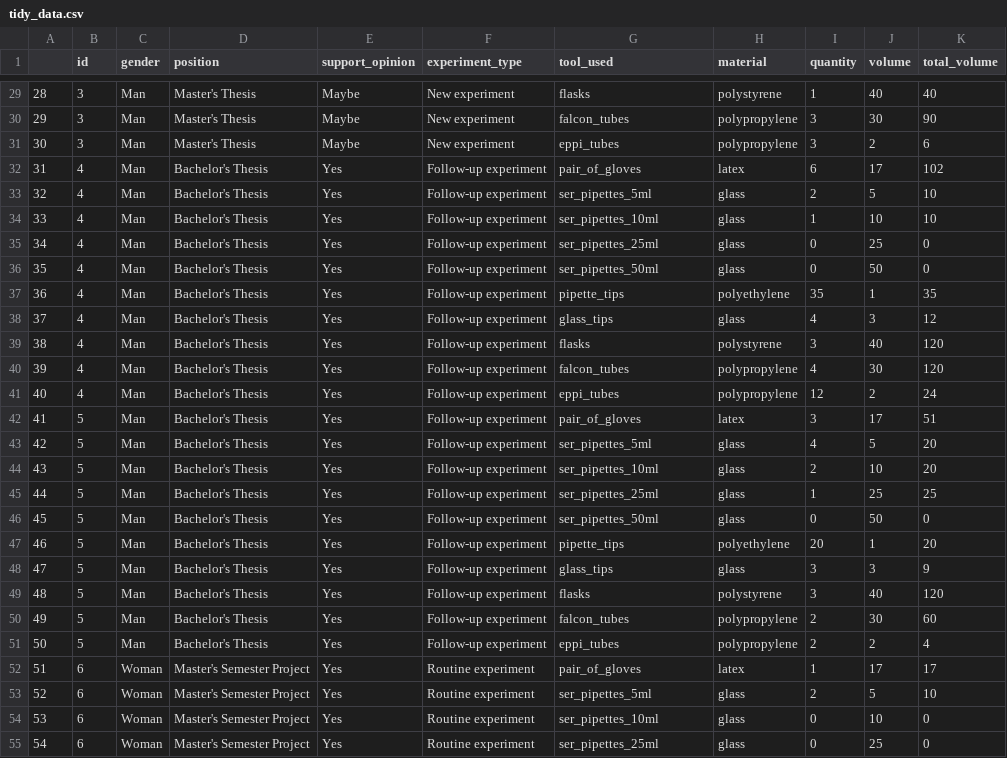
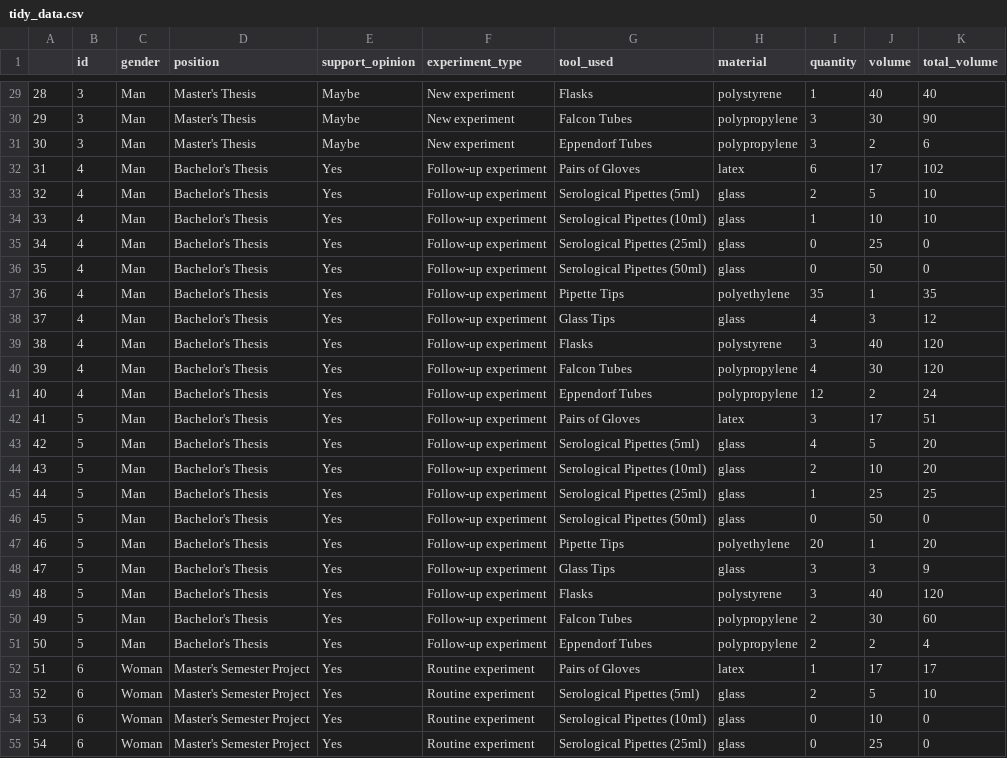
Before and after one commit to rbtl-fs24/project-alecumitu, a CSV file: data/processed/tidy_data.csv, drawn as a sheet; only a part is shown, gaps mark what is left out; the diff covers the shown part only.

```diff
--- a/data/processed/tidy_data.csv
+++ b/data/processed/tidy_data.csv
@@ -29,27 +29,27 @@
-"28",3,"Man","Master's Thesis","Maybe","New experiment","flasks","polystyrene",1,40,40
-"29",3,"Man","Master's Thesis","Maybe","New experiment","falcon_tubes","polypropylene",3,30,90
-"30",3,"Man","Master's Thesis","Maybe","New experiment","eppi_tubes","polypropylene",3,2,6
-"31",4,"Man","Bachelor's Thesis","Yes","Follow-up experiment","pair_of_gloves","latex",6,17,102
-"32",4,"Man","Bachelor's Thesis","Yes","Follow-up experiment","ser_pipettes_5ml","glass",2,5,10
-"33",4,"Man","Bachelor's Thesis","Yes","Follow-up experiment","ser_pipettes_10ml","glass",1,10,10
-"34",4,"Man","Bachelor's Thesis","Yes","Follow-up experiment","ser_pipettes_25ml","glass",0,25,0
-"35",4,"Man","Bachelor's Thesis","Yes","Follow-up experiment","ser_pipettes_50ml","glass",0,50,0
-"36",4,"Man","Bachelor's Thesis","Yes","Follow-up experiment","pipette_tips","polyethylene",35,1,35
-"37",4,"Man","Bachelor's Thesis","Yes","Follow-up experiment","glass_tips","glass",4,3,12
-"38",4,"Man","Bachelor's Thesis","Yes","Follow-up experiment","flasks","polystyrene",3,40,120
-"39",4,"Man","Bachelor's Thesis","Yes","Follow-up experiment","falcon_tubes","polypropylene",4,30,120
-"40",4,"Man","Bachelor's Thesis","Yes","Follow-up experiment","eppi_tubes","polypropylene",12,2,24
-"41",5,"Man","Bachelor's Thesis","Yes","Follow-up experiment","pair_of_gloves","latex",3,17,51
-"42",5,"Man","Bachelor's Thesis","Yes","Follow-up experiment","ser_pipettes_5ml","glass",4,5,20
-"43",5,"Man","Bachelor's Thesis","Yes","Follow-up experiment","ser_pipettes_10ml","glass",2,10,20
-"44",5,"Man","Bachelor's Thesis","Yes","Follow-up experiment","ser_pipettes_25ml","glass",1,25,25
-"45",5,"Man","Bachelor's Thesis","Yes","Follow-up experiment","ser_pipettes_50ml","glass",0,50,0
-"46",5,"Man","Bachelor's Thesis","Yes","Follow-up experiment","pipette_tips","polyethylene",20,1,20
-"47",5,"Man","Bachelor's Thesis","Yes","Follow-up experiment","glass_tips","glass",3,3,9
-"48",5,"Man","Bachelor's Thesis","Yes","Follow-up experiment","flasks","polystyrene",3,40,120
-"49",5,"Man","Bachelor's Thesis","Yes","Follow-up experiment","falcon_tubes","polypropylene",2,30,60
-"50",5,"Man","Bachelor's Thesis","Yes","Follow-up experiment","eppi_tubes","polypropylene",2,2,4
-"51",6,"Woman","Master's Semester Project","Yes","Routine experiment","pair_of_gloves","latex",1,17,17
-"52",6,"Woman","Master's Semester Project","Yes","Routine experiment","ser_pipettes_5ml","glass",2,5,10
-"53",6,"Woman","Master's Semester Project","Yes","Routine experiment","ser_pipettes_10ml","glass",0,10,0
-"54",6,"Woman","Master's Semester Project","Yes","Routine experiment","ser_pipettes_25ml","glass",0,25,0
+"28",3,"Man","Master's Thesis","Maybe","New experiment","Flasks","polystyrene",1,40,40
+"29",3,"Man","Master's Thesis","Maybe","New experiment","Falcon Tubes","polypropylene",3,30,90
+"30",3,"Man","Master's Thesis","Maybe","New experiment","Eppendorf Tubes","polypropylene",3,2,6
+"31",4,"Man","Bachelor's Thesis","Yes","Follow-up experiment","Pairs of Gloves","latex",6,17,102
+"32",4,"Man","Bachelor's Thesis","Yes","Follow-up experiment","Serological Pipettes (5ml)","glass",2,5,10
+"33",4,"Man","Bachelor's Thesis","Yes","Follow-up experiment","Serological Pipettes (10ml)","glass",1,10,10
+"34",4,"Man","Bachelor's Thesis","Yes","Follow-up experiment","Serological Pipettes (25ml)","glass",0,25,0
+"35",4,"Man","Bachelor's Thesis","Yes","Follow-up experiment","Serological Pipettes (50ml)","glass",0,50,0
+"36",4,"Man","Bachelor's Thesis","Yes","Follow-up experiment","Pipette Tips","polyethylene",35,1,35
+"37",4,"Man","Bachelor's Thesis","Yes","Follow-up experiment","Glass Tips","glass",4,3,12
+"38",4,"Man","Bachelor's Thesis","Yes","Follow-up experiment","Flasks","polystyrene",3,40,120
+"39",4,"Man","Bachelor's Thesis","Yes","Follow-up experiment","Falcon Tubes","polypropylene",4,30,120
+"40",4,"Man","Bachelor's Thesis","Yes","Follow-up experiment","Eppendorf Tubes","polypropylene",12,2,24
+"41",5,"Man","Bachelor's Thesis","Yes","Follow-up experiment","Pairs of Gloves","latex",3,17,51
+"42",5,"Man","Bachelor's Thesis","Yes","Follow-up experiment","Serological Pipettes (5ml)","glass",4,5,20
+"43",5,"Man","Bachelor's Thesis","Yes","Follow-up experiment","Serological Pipettes (10ml)","glass",2,10,20
+"44",5,"Man","Bachelor's Thesis","Yes","Follow-up experiment","Serological Pipettes (25ml)","glass",1,25,25
+"45",5,"Man","Bachelor's Thesis","Yes","Follow-up experiment","Serological Pipettes (50ml)","glass",0,50,0
+"46",5,"Man","Bachelor's Thesis","Yes","Follow-up experiment","Pipette Tips","polyethylene",20,1,20
+"47",5,"Man","Bachelor's Thesis","Yes","Follow-up experiment","Glass Tips","glass",3,3,9
+"48",5,"Man","Bachelor's Thesis","Yes","Follow-up experiment","Flasks","polystyrene",3,40,120
+"49",5,"Man","Bachelor's Thesis","Yes","Follow-up experiment","Falcon Tubes","polypropylene",2,30,60
+"50",5,"Man","Bachelor's Thesis","Yes","Follow-up experiment","Eppendorf Tubes","polypropylene",2,2,4
+"51",6,"Woman","Master's Semester Project","Yes","Routine experiment","Pairs of Gloves","latex",1,17,17
+"52",6,"Woman","Master's Semester Project","Yes","Routine experiment","Serological Pipettes (5ml)","glass",2,5,10
+"53",6,"Woman","Master's Semester Project","Yes","Routine experiment","Serological Pipettes (10ml)","glass",0,10,0
+"54",6,"Woman","Master's Semester Project","Yes","Routine experiment","Serological Pipettes (25ml)","glass",0,25,0
```
Also changed, not shown: 123 edited cells elsewhere in this file, 4 other files.
